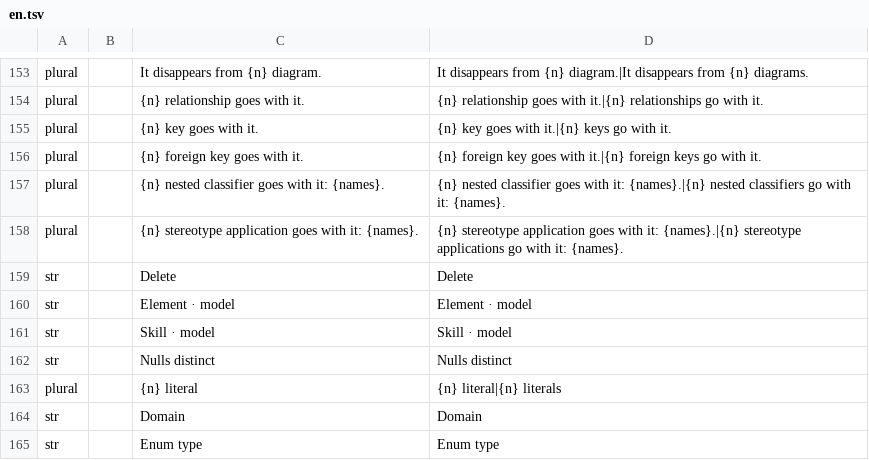
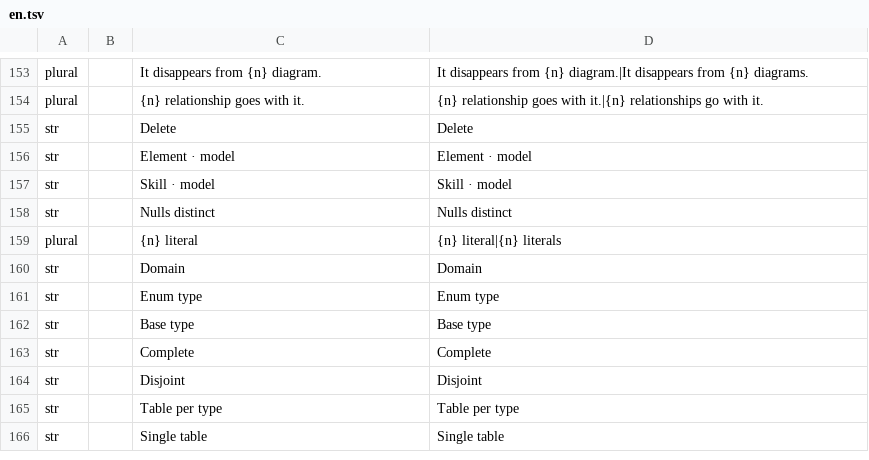
Before and after one commit to software-vision-ai/archforge, a TSV file: crates/ui-egui/src/i18n/en.tsv, drawn as a sheet; only a part is shown, gaps mark what is left out; the shorter side is filled out with more unchanged rows.

```diff
--- a/crates/ui-egui/src/i18n/en.tsv
+++ b/crates/ui-egui/src/i18n/en.tsv
@@ -154,6 +154,2 @@ plural		It disappears from {n} diagram.	It disappears from {n} diagram.|It disap
 plural		{n} relationship goes with it.	{n} relationship goes with it.|{n} relationships go with it.
-plural		{n} key goes with it.	{n} key goes with it.|{n} keys go with it.
-plural		{n} foreign key goes with it.	{n} foreign key goes with it.|{n} foreign keys go with it.
-plural		{n} nested classifier goes with it: {names}.	{n} nested classifier goes with it: {names}.|{n} nested classifiers go with it: {names}.
-plural		{n} stereotype application goes with it: {names}.	{n} stereotype application goes with it: {names}.|{n} stereotype applications go with it: {names}.
 str		Delete	Delete
```
Also changed, not shown: crates/ui-egui/src/i18n/de.tsv, crates/ui-egui/src/i18n/es.tsv, 30 other files.
